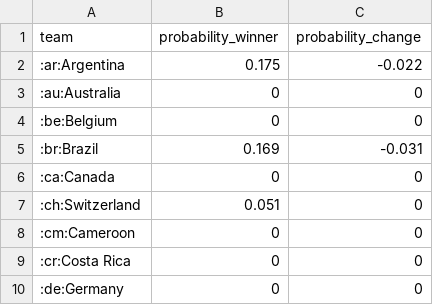
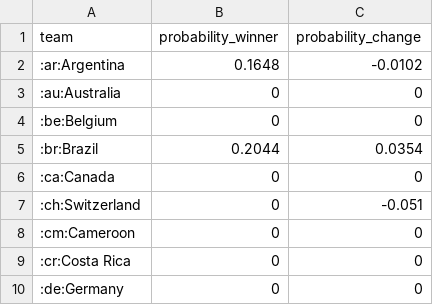
Before and after one commit to swissfootdata/national_teams, a CSV file: Output/prediction_winner.csv, drawn as a sheet; only a part is shown; the diff covers the shown part only.

```diff
--- a/Output/prediction_winner.csv
+++ b/Output/prediction_winner.csv
@@ -1,8 +1,8 @@
 "team","probability_winner","probability_change"
-":ar:Argentina",0.175,-0.022
+":ar:Argentina",0.1648,-0.0102
 ":au:Australia",0,0
 ":be:Belgium",0,0
-":br:Brazil",0.169,-0.031
+":br:Brazil",0.2044,0.0354
 ":ca:Canada",0,0
-":ch:Switzerland",0.051,0
+":ch:Switzerland",0,-0.051
 ":cm:Cameroon",0,0
```
Also changed, not shown: 24 edited cells elsewhere in this file, Output/prediction_QF.csv, Output/prediction_R16.csv, 7 other files.
